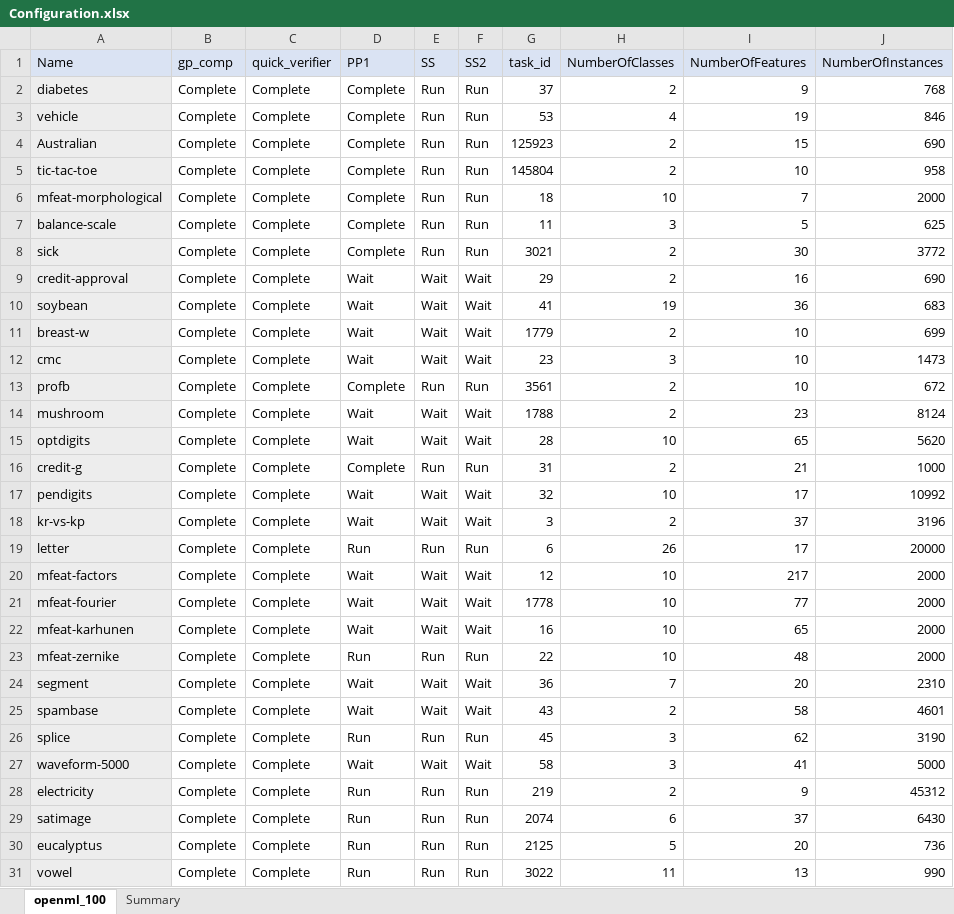
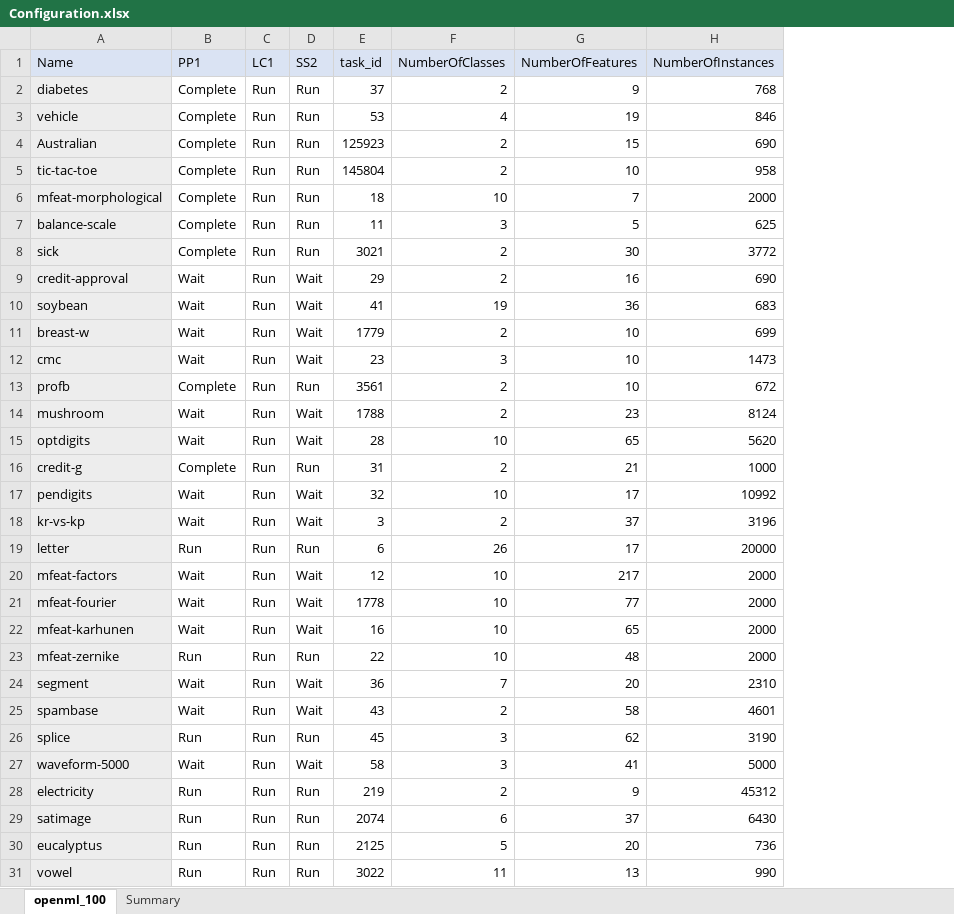
Before and after one commit to matthew-coad/autem, an Excel workbook: benchmark/Configuration.xlsx, sheet openml_100, drawn as a sheet; only a part is shown; values as stored, in another font and other column widths than the file's, no borders; removed rows and columns are numbered as before the commit, all else as after; the diff covers the shown part only; the diff names each change by its address in the sheet, - before the commit and + after, or states it on an @@ line.

```diff
--- a/benchmark/Configuration.xlsx (sheet openml_100)
+++ b/benchmark/Configuration.xlsx (sheet openml_100)
-column B (gp_comp), rows 2-31: all Complete
-column C (quick_verifier), rows 2-31: all Complete
-C1: SS
+C1: LC1
-C9:C12 (LC1): Wait
+C9:C12 (LC1): Run
-C14:C15 (LC1): Wait
+C14:C15 (LC1): Run
-C17:C18 (LC1): Wait
+C17:C18 (LC1): Run
-C20:C22 (LC1): Wait
+C20:C22 (LC1): Run
-C24:C25 (LC1): Wait
+C24:C25 (LC1): Run
-C27 (LC1): Wait
+C27 (LC1): Run
```
Also changed, not shown: 35 edited cells elsewhere in this sheet, 2 other files.
